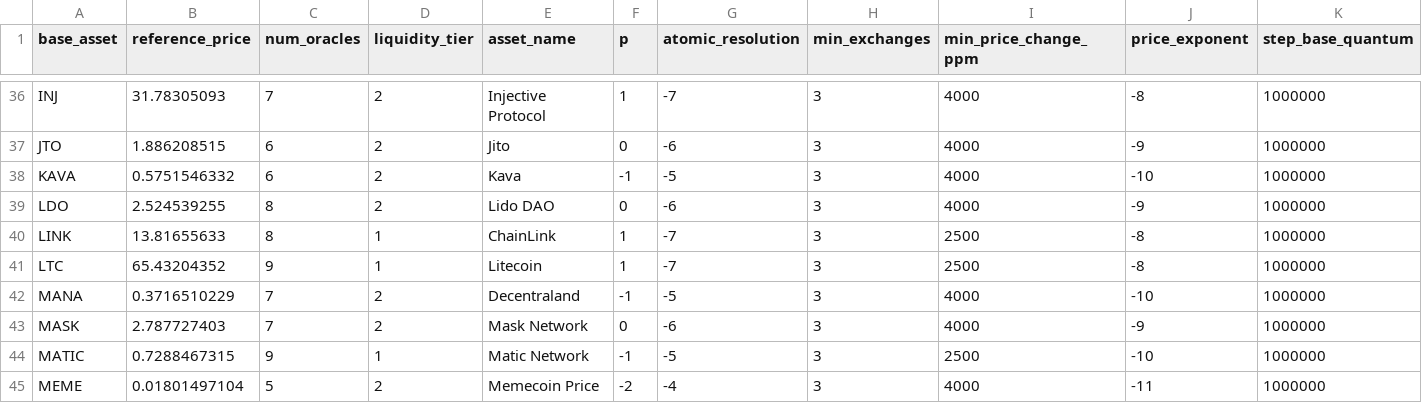
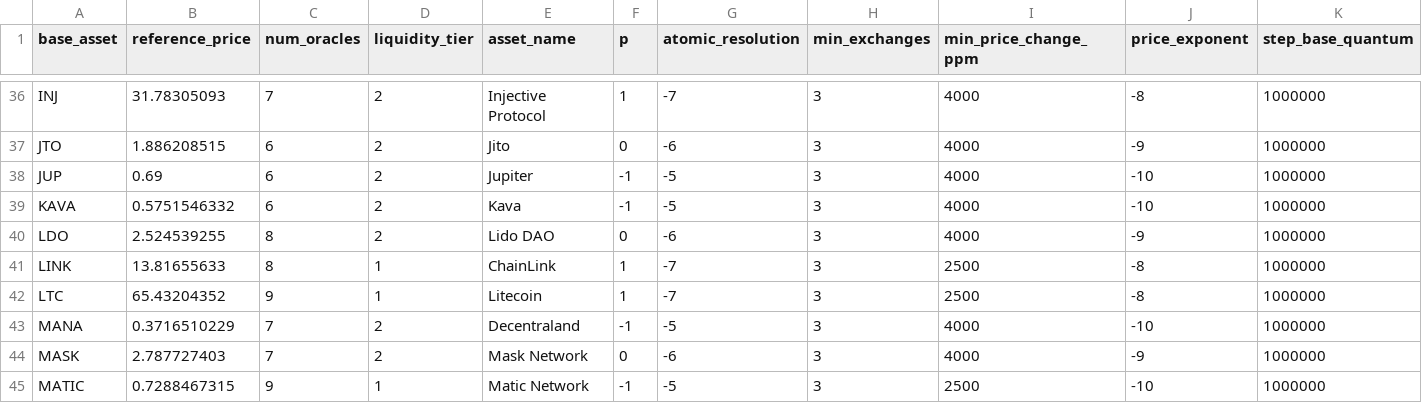
Before and after one commit to GeunhwaJeong/perp-web, a CSV file: public/configs/potentialMarketParameters.csv, drawn as a sheet; only a part is shown, gaps mark what is left out; the shorter side is filled out with more unchanged rows; rows hold the shown columns only; the diff names each change by its address in the sheet, - before the commit and + after, or states it on an @@ line.

```diff
--- a/public/configs/potentialMarketParameters.csv
+++ b/public/configs/potentialMarketParameters.csv
+row 38: JUP | 0.69 | 6 | 2 | Jupiter | -1 | -5 | 3 | 4000 | -10 | 1000000
```
Also changed, not shown: public/configs/potentialMarketExchangeConfig.csv, 1 other file.
